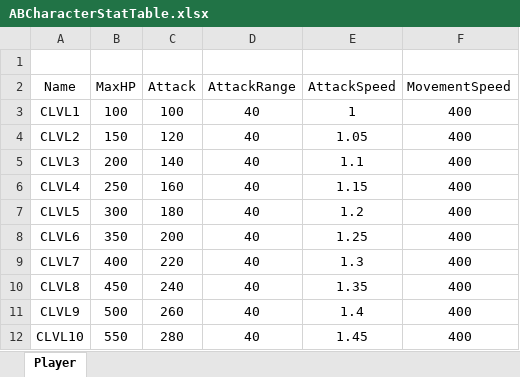
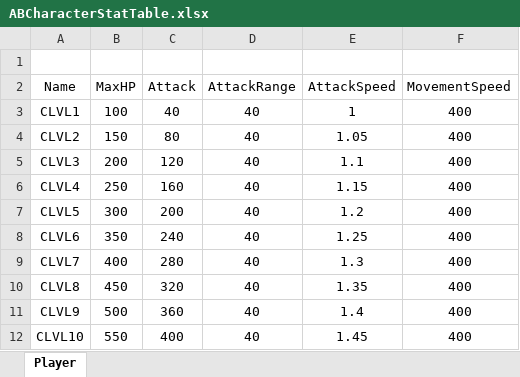
Before and after one commit to performeru/ArenaBattle, an Excel workbook: GameData/ABCharacterStatTable.xlsx, sheet Player, drawn as a sheet; values as stored, in another font and other column widths than the file's, no borders; the diff names each change by its address in the sheet, - before the commit and + after, or states it on an @@ line.

Commit message:
Trimming the game

```diff
--- a/GameData/ABCharacterStatTable.xlsx (sheet Player)
+++ b/GameData/ABCharacterStatTable.xlsx (sheet Player)
-C3 (Attack): 100
+C3 (Attack): 40
-C4 (Attack): 120
+C4 (Attack): 80
-C5 (Attack): 140
+C5 (Attack): 120
-C7 (Attack): 180
+C7 (Attack): 200
-C8 (Attack): 200
+C8 (Attack): 240
-C9 (Attack): 220
+C9 (Attack): 280
-C10 (Attack): 240
+C10 (Attack): 320
-C11 (Attack): 260
+C11 (Attack): 360
-C12 (Attack): 280
+C12 (Attack): 400
```
Also changed, not shown: 29 other files.
